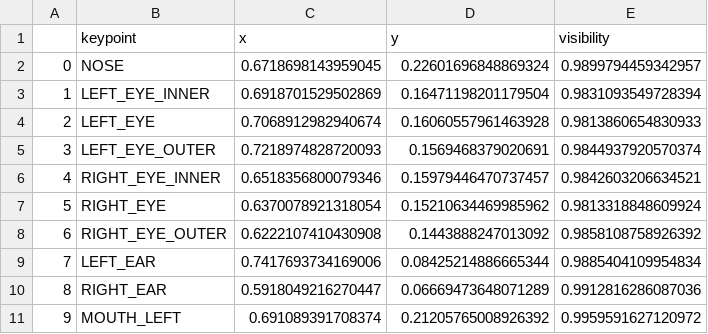
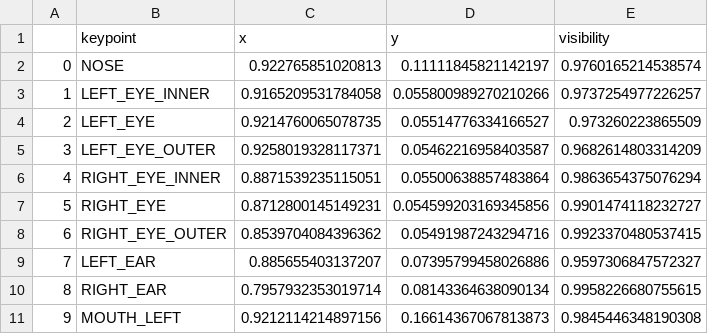
Before and after one commit to Jisub-Son/2022_CD1_F.A.M., a CSV file: Test_dir/data.csv, drawn as a sheet; only a part is shown; the diff covers the shown part only.

```diff
--- a/Test_dir/data.csv
+++ b/Test_dir/data.csv
@@ -1,11 +1,11 @@
 ,keypoint,x,y,visibility
-0,NOSE,0.6718698143959045,0.22601696848869324,0.9899794459342957
-1,LEFT_EYE_INNER,0.6918701529502869,0.16471198201179504,0.9831093549728394
-2,LEFT_EYE,0.7068912982940674,0.16060557961463928,0.9813860654830933
-3,LEFT_EYE_OUTER,0.7218974828720093,0.1569468379020691,0.9844937920570374
-4,RIGHT_EYE_INNER,0.6518356800079346,0.15979446470737457,0.9842603206634521
-5,RIGHT_EYE,0.6370078921318054,0.15210634469985962,0.9813318848609924
-6,RIGHT_EYE_OUTER,0.6222107410430908,0.1443888247013092,0.9858108758926392
-7,LEFT_EAR,0.7417693734169006,0.08425214886665344,0.9885404109954834
-8,RIGHT_EAR,0.5918049216270447,0.06669473648071289,0.9912816286087036
-9,MOUTH_LEFT,0.691089391708374,0.21205765008926392,0.9959591627120972
+0,NOSE,0.922765851020813,0.11111845821142197,0.9760165214538574
+1,LEFT_EYE_INNER,0.9165209531784058,0.055800989270210266,0.9737254977226257
+2,LEFT_EYE,0.9214760065078735,0.05514776334166527,0.973260223865509
+3,LEFT_EYE_OUTER,0.9258019328117371,0.05462216958403587,0.9682614803314209
+4,RIGHT_EYE_INNER,0.8871539235115051,0.05500638857483864,0.9863654375076294
+5,RIGHT_EYE,0.8712800145149231,0.054599203169345856,0.9901474118232727
+6,RIGHT_EYE_OUTER,0.8539704084396362,0.05491987243294716,0.9923370480537415
+7,LEFT_EAR,0.885655403137207,0.07395799458026886,0.9597306847572327
+8,RIGHT_EAR,0.7957932353019714,0.08143364638090134,0.9958226680755615
+9,MOUTH_LEFT,0.9212114214897156,0.16614367067813873,0.9845446348190308
```
Also changed, not shown: 69 edited cells elsewhere in this file, 5 other files.
